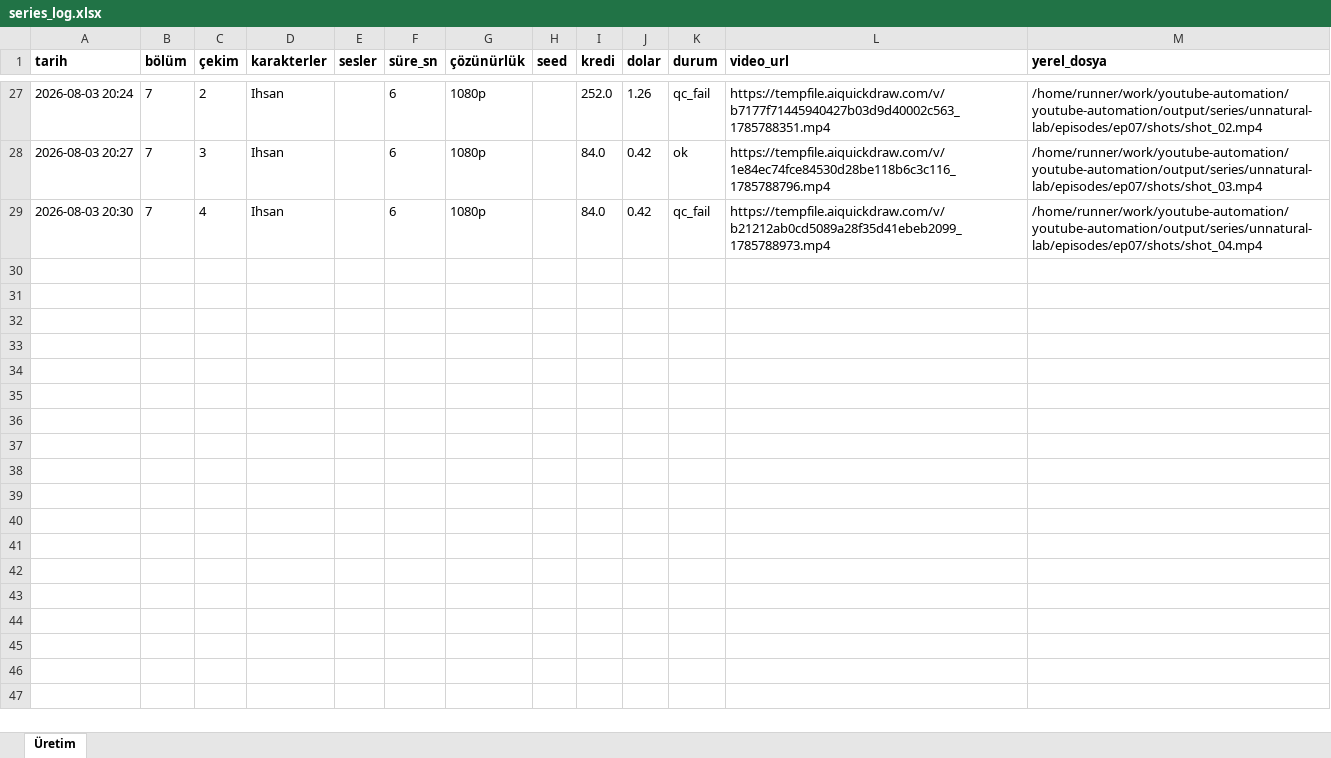
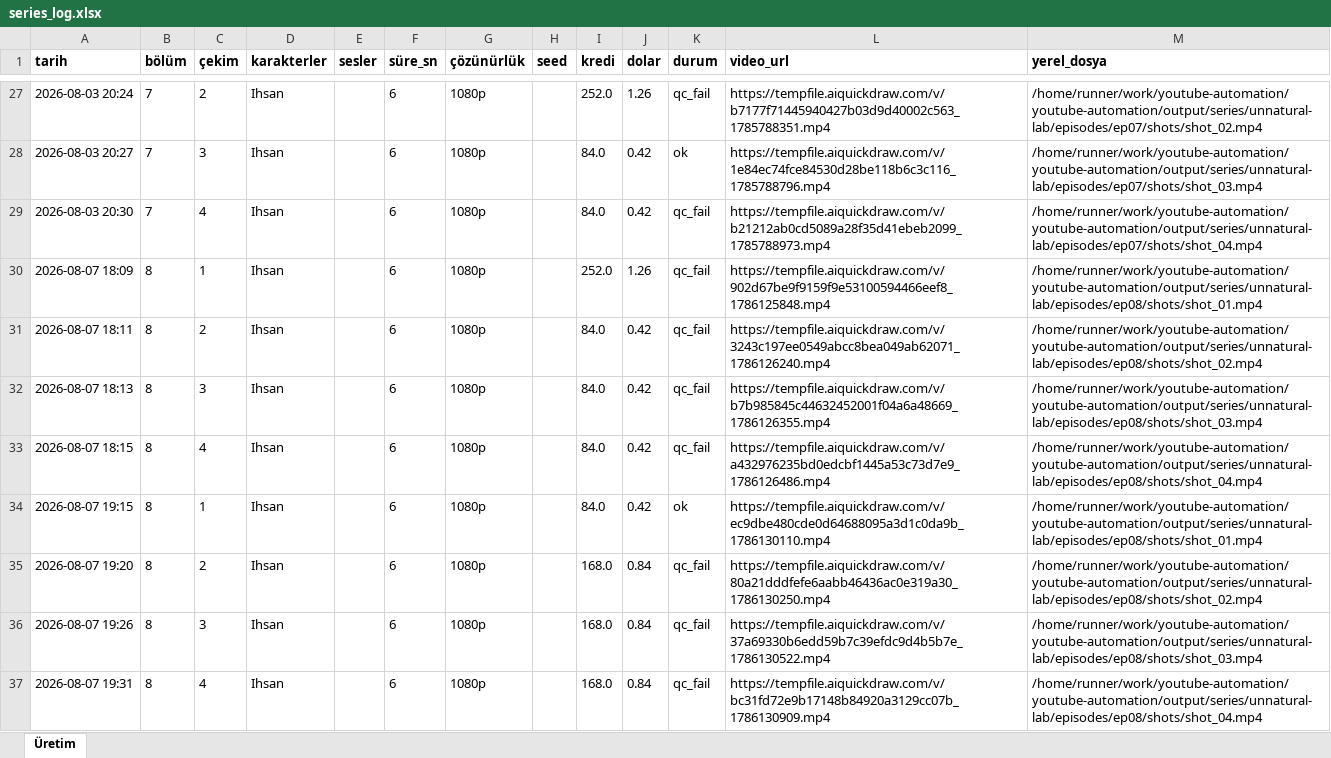
Before and after one commit to Wolkchen00/youtube-automation, an Excel workbook: sentinal_ihsan/unnatural-lab/series_log.xlsx, sheet Üretim, drawn as a sheet; only a part is shown, gaps mark what is left out; values as stored, in another font and other column widths than the file's, no borders; the diff names each change by its address in the sheet, - before the commit and + after, or states it on an @@ line.

```diff
--- a/sentinal_ihsan/unnatural-lab/series_log.xlsx (sheet Üretim)
+++ b/sentinal_ihsan/unnatural-lab/series_log.xlsx (sheet Üretim)
+row 30: 2026-08-07 18:09 | 8 | 1 | Ihsan |  | 6 | 1080p |  | 252.0 | 1.26 | qc_fail | https://tempfile.aiquickdraw.com/v/902d67be9f9159f9e53100594466eef8_1786125848.mp4 | /home/runner/work/youtube-automation/youtube-automation/output/series/unnatural-lab/episodes/ep08/shots/shot_01.mp4
+row 31: 2026-08-07 18:11 | 8 | 2 | Ihsan |  | 6 | 1080p |  | 84.0 | 0.42 | qc_fail | https://tempfile.aiquickdraw.com/v/3243c197ee0549abcc8bea049ab62071_1786126240.mp4 | /home/runner/work/youtube-automation/youtube-automation/output/series/unnatural-lab/episodes/ep08/shots/shot_02.mp4
+row 32: 2026-08-07 18:13 | 8 | 3 | Ihsan |  | 6 | 1080p |  | 84.0 | 0.42 | qc_fail | https://tempfile.aiquickdraw.com/v/b7b985845c44632452001f04a6a48669_1786126355.mp4 | /home/runner/work/youtube-automation/youtube-automation/output/series/unnatural-lab/episodes/ep08/shots/shot_03.mp4
+row 33: 2026-08-07 18:15 | 8 | 4 | Ihsan |  | 6 | 1080p |  | 84.0 | 0.42 | qc_fail | https://tempfile.aiquickdraw.com/v/a432976235bd0edcbf1445a53c73d7e9_1786126486.mp4 | /home/runner/work/youtube-automation/youtube-automation/output/series/unnatural-lab/episodes/ep08/shots/shot_04.mp4
+row 34: 2026-08-07 19:15 | 8 | 1 | Ihsan |  | 6 | 1080p |  | 84.0 | 0.42 | ok | https://tempfile.aiquickdraw.com/v/ec9dbe480cde0d64688095a3d1c0da9b_1786130110.mp4 | /home/runner/work/youtube-automation/youtube-automation/output/series/unnatural-lab/episodes/ep08/shots/shot_01.mp4
+row 35: 2026-08-07 19:20 | 8 | 2 | Ihsan |  | 6 | 1080p |  | 168.0 | 0.84 | qc_fail | https://tempfile.aiquickdraw.com/v/80a21dddfefe6aabb46436ac0e319a30_1786130250.mp4 | /home/runner/work/youtube-automation/youtube-automation/output/series/unnatural-lab/episodes/ep08/shots/shot_02.mp4
+row 36: 2026-08-07 19:26 | 8 | 3 | Ihsan |  | 6 | 1080p |  | 168.0 | 0.84 | qc_fail | https://tempfile.aiquickdraw.com/v/37a69330b6edd59b7c39efdc9d4b5b7e_1786130522.mp4 | /home/runner/work/youtube-automation/youtube-automation/output/series/unnatural-lab/episodes/ep08/shots/shot_03.mp4
+row 37: 2026-08-07 19:31 | 8 | 4 | Ihsan |  | 6 | 1080p |  | 168.0 | 0.84 | qc_fail | https://tempfile.aiquickdraw.com/v/bc31fd72e9b17148b84920a3129cc07b_1786130909.mp4 | /home/runner/work/youtube-automation/youtube-automation/output/series/unnatural-lab/episodes/ep08/shots/shot_04.mp4
```
Also changed, not shown: 6 other files.
